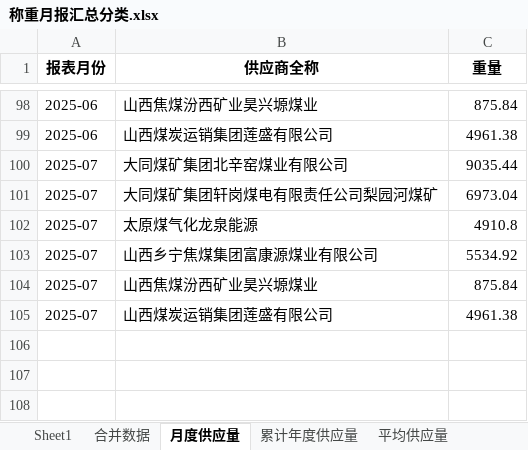
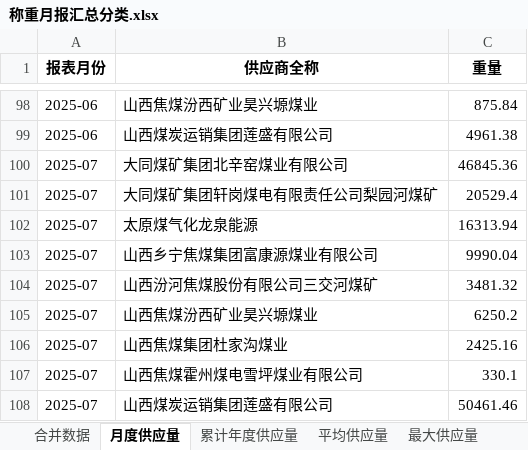
Before and after one commit to stonewoodone/rm, an Excel workbook: 称重月报汇总分类.xlsx, sheet 月度供应量, drawn as a sheet; only a part is shown, gaps mark what is left out; values as stored, in another font and other column widths than the file's, no borders; addresses are those after the commit; the diff names each change by its address in the sheet, - before the commit and + after, or states it on an @@ line.

```diff
--- a/称重月报汇总分类.xlsx (sheet 月度供应量)
+++ b/称重月报汇总分类.xlsx (sheet 月度供应量)
-sheet tab: Sheet1
-C100 (重量): 9035.44
+C100 (重量): 46845.36
-C101 (重量): 6973.04
+C101 (重量): 20529.4
-C102 (重量): 4910.8
+C102 (重量): 16313.94
-C103 (重量): 5534.92
+C103 (重量): 9990.04
+row 104: 2025-07 | 山西汾河焦煤股份有限公司三交河煤矿 | 3481.32
-C105 (重量): 875.84
+C105 (重量): 6250.2
+row 106: 2025-07 | 山西焦煤集团杜家沟煤业 | 2425.16
+row 107: 2025-07 | 山西焦煤霍州煤电雪坪煤业有限公司 | 330.1
-C108 (重量): 4961.38
+C108 (重量): 50461.46
```
Also changed, not shown: sheet 合并数据, sheet 最大供应量, sheet 平均供应量, sheet 最小供应量, sheet 累计年度供应量, 公司发热量加权平均.xlsx, 化验月报汇总.xlsx, 7 other files.
